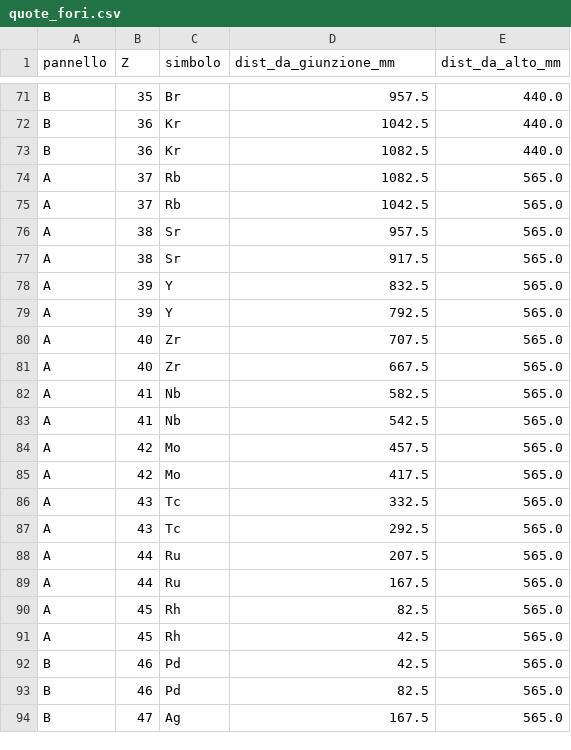
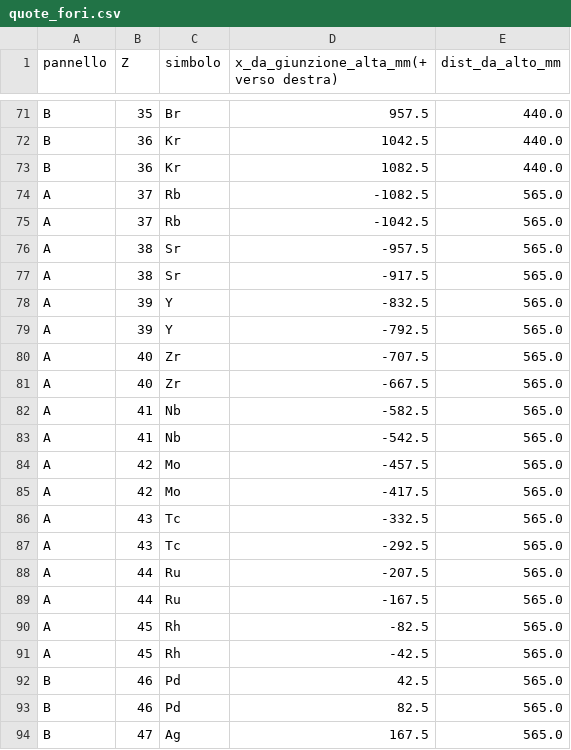
Before and after one commit to bagnasconicolo/nav, a CSV file: dime-tavola-periodica/quote_fori.csv, drawn as a sheet; only a part is shown, gaps mark what is left out; the diff covers the shown part only.

```diff
--- a/dime-tavola-periodica/quote_fori.csv
+++ b/dime-tavola-periodica/quote_fori.csv
@@ -1 +1 @@
-pannello,Z,simbolo,dist_da_giunzione_mm,dist_da_alto_mm
+pannello,Z,simbolo,x_da_giunzione_alta_mm(+ verso destra),dist_da_alto_mm
@@ -73,20 +73,20 @@ B,36,Kr,1042.5,440.0
 B,36,Kr,1082.5,440.0
-A,37,Rb,1082.5,565.0
-A,37,Rb,1042.5,565.0
-A,38,Sr,957.5,565.0
-A,38,Sr,917.5,565.0
-A,39,Y,832.5,565.0
-A,39,Y,792.5,565.0
-A,40,Zr,707.5,565.0
-A,40,Zr,667.5,565.0
-A,41,Nb,582.5,565.0
-A,41,Nb,542.5,565.0
-A,42,Mo,457.5,565.0
-A,42,Mo,417.5,565.0
-A,43,Tc,332.5,565.0
-A,43,Tc,292.5,565.0
-A,44,Ru,207.5,565.0
-A,44,Ru,167.5,565.0
-A,45,Rh,82.5,565.0
-A,45,Rh,42.5,565.0
+A,37,Rb,-1082.5,565.0
+A,37,Rb,-1042.5,565.0
+A,38,Sr,-957.5,565.0
+A,38,Sr,-917.5,565.0
+A,39,Y,-832.5,565.0
+A,39,Y,-792.5,565.0
+A,40,Zr,-707.5,565.0
+A,40,Zr,-667.5,565.0
+A,41,Nb,-582.5,565.0
+A,41,Nb,-542.5,565.0
+A,42,Mo,-457.5,565.0
+A,42,Mo,-417.5,565.0
+A,43,Tc,-332.5,565.0
+A,43,Tc,-292.5,565.0
+A,44,Ru,-207.5,565.0
+A,44,Ru,-167.5,565.0
+A,45,Rh,-82.5,565.0
+A,45,Rh,-42.5,565.0
 B,46,Pd,42.5,565.0
```
Also changed, not shown: 88 edited cells elsewhere in this file, 4 other files.
